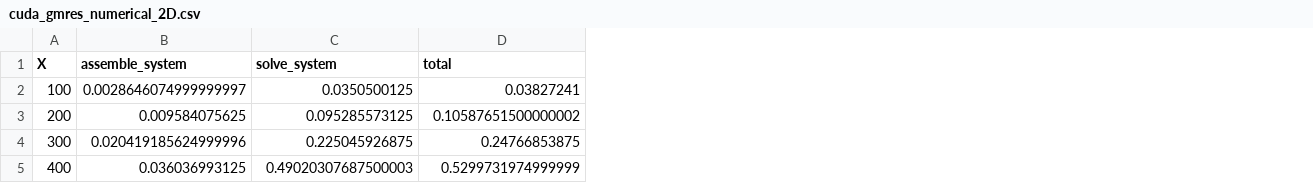
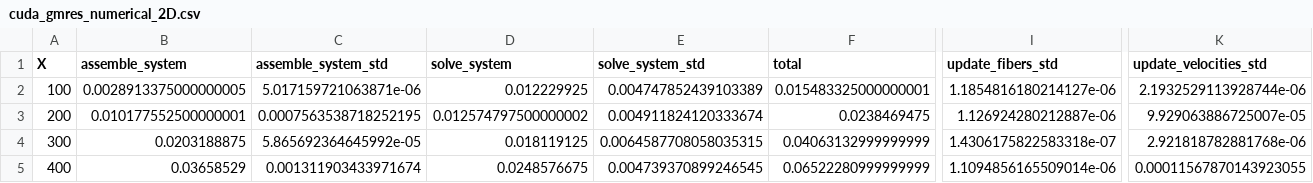
Before and after one commit to ericwolter/rigidfibers_kth, a CSV file: docs/paper/benchmarks/cuda_gmres_numerical_2D.csv, drawn as a sheet; only a part is shown, gaps mark what is left out; addresses are those after the commit; the diff covers the shown part only; the diff names each change by its address in the sheet, - before the commit and + after, or states it on an @@ line.

```diff
--- a/docs/paper/benchmarks/cuda_gmres_numerical_2D.csv
+++ b/docs/paper/benchmarks/cuda_gmres_numerical_2D.csv
+column C (assemble_system_std), rows 2-5: 5.017159721063871e-06 | 0.0007563538718252195 | 5.865692364645992e-05 | 0.001311903433971674
+column E (solve_system_std), rows 2-5: 0.004747852439103389 | 0.004911824120333674 | 0.0064587708058035315 | 0.004739370899246545
+column I (update_fibers_std), rows 2-5: 1.1854816180214127e-06 | 1.126924280212887e-06 | 1.4306175822583318e-07 | 1.1094856165509014e-06
+column K (update_velocities_std), rows 2-5: 2.1932529113928744e-06 | 9.929063886725007e-05 | 2.921818782881768e-06 | 0.00011567870143923055
-B2 (assemble_system): 0.0028646074999999997
+B2 (assemble_system): 0.0028913375000000005
-D2 (solve_system): 0.0350500125
+D2 (solve_system): 0.012229925
-F2 (total): 0.03827241
+F2 (total): 0.015483325000000001
-B3 (assemble_system): 0.009584075625
+B3 (assemble_system): 0.010177552500000001
-D3 (solve_system): 0.095285573125
+D3 (solve_system): 0.012574797500000002
-F3 (total): 0.10587651500000002
+F3 (total): 0.0238469475
-B4 (assemble_system): 0.020419185624999996
+B4 (assemble_system): 0.0203188875
-D4 (solve_system): 0.225045926875
+D4 (solve_system): 0.018119125
-F4 (total): 0.24766853875
+F4 (total): 0.04063132999999999
-B5 (assemble_system): 0.036036993125
+B5 (assemble_system): 0.03658529
-D5 (solve_system): 0.49020307687500003
+D5 (solve_system): 0.0248576675
-F5 (total): 0.5299731974999999
+F5 (total): 0.06522280999999999
```
Also changed, not shown: 108 edited cells elsewhere in this file, docs/paper/benchmarks/cuda_bicgstab_numerical_2D.csv, docs/paper/benchmarks/cuda_magma_numerical_1D.csv, 36 other files.
